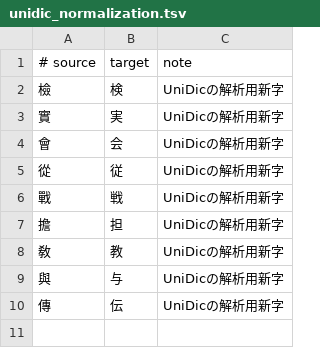
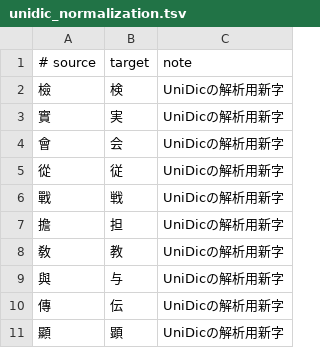
Before and after one commit to c4se-jp/segzi-tools, a TSV file: dic/unidic_normalization.tsv, drawn as a sheet.

```diff
--- a/dic/unidic_normalization.tsv
+++ b/dic/unidic_normalization.tsv
@@ -10 +10,2 @@
 傳	伝	UniDicの解析用新字
+顯	顕	UniDicの解析用新字
```
Also changed, not shown: dic/verb_kana.tsv, 6 other files.
